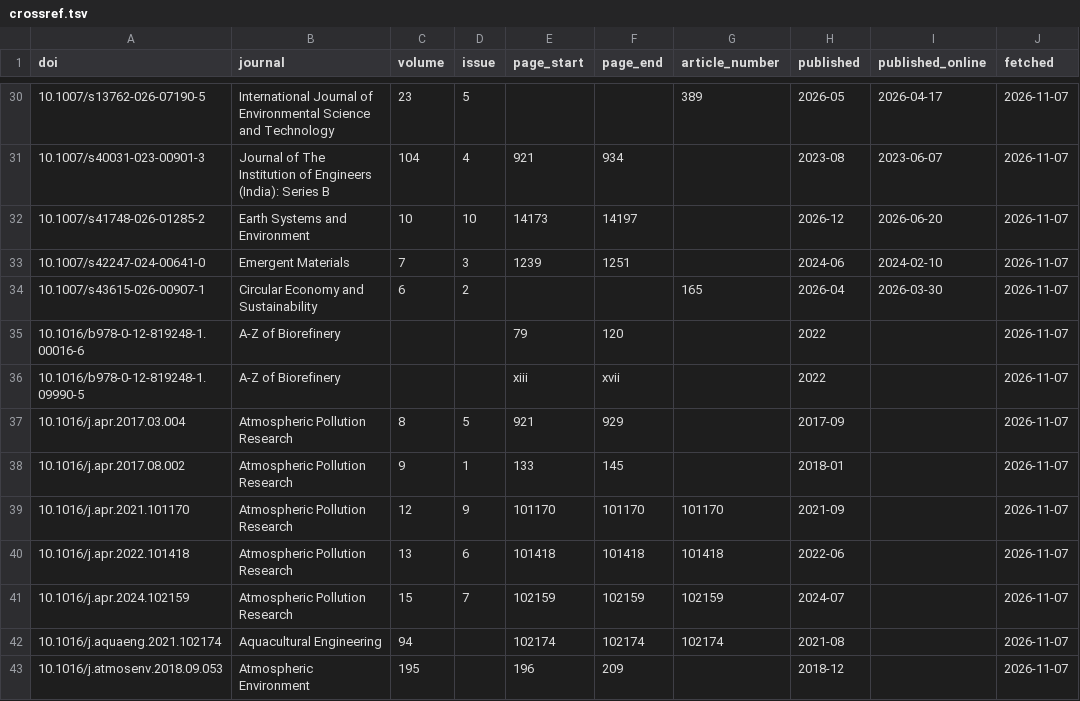
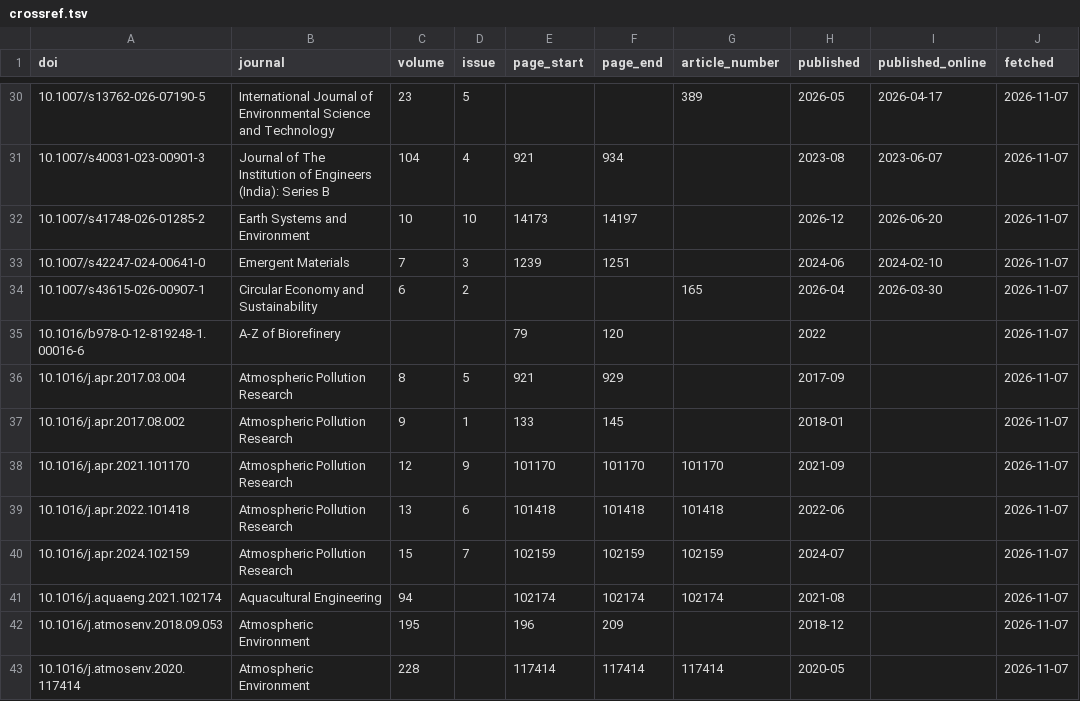
Before and after one commit to smalltee2/seen-faculty-screening, a TSV file: data/crossref.tsv, drawn as a sheet; only a part is shown, gaps mark what is left out; the shorter side is filled out with more unchanged rows.

```diff
--- a/data/crossref.tsv
+++ b/data/crossref.tsv
@@ -35,3 +35,2 @@ doi	journal	volume	issue	page_start	page_end	article_number	published	published_
 10.1016/b978-0-12-819248-1.00016-6	A-Z of Biorefinery			79	120		2022		2026-11-07
-10.1016/b978-0-12-819248-1.09990-5	A-Z of Biorefinery			xiii	xvii		2022		2026-11-07
 10.1016/j.apr.2017.03.004	Atmospheric Pollution Research	8	5	921	929		2017-09		2026-11-07
```
Also changed, not shown: data/openalex.tsv, data/scopus.tsv, 7 other files.
